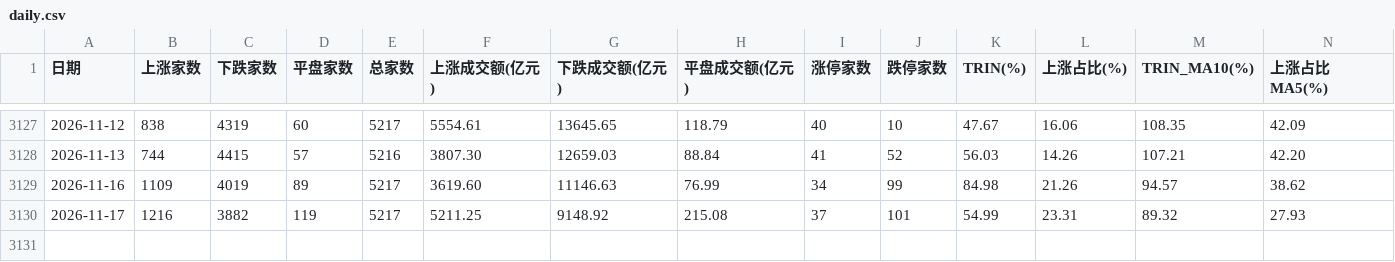
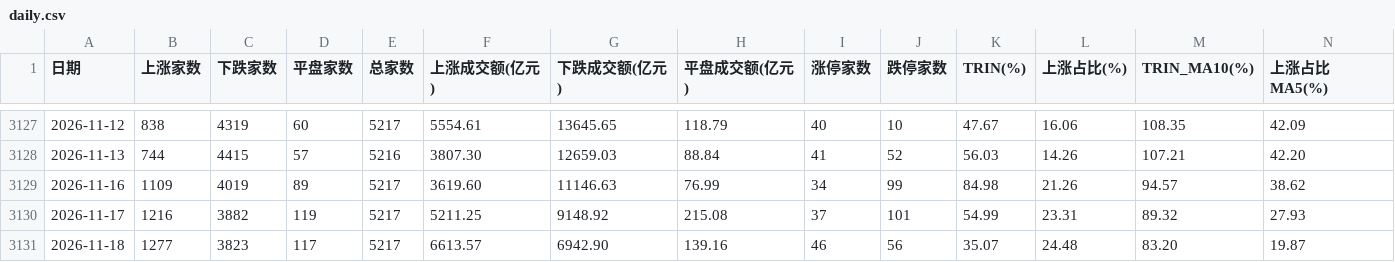
Before and after one commit to xwlxyt/gupiaozhibiao, a CSV file: data/daily.csv, drawn as a sheet; only a part is shown, gaps mark what is left out; rows hold the shown columns only; the diff names each change by its address in the sheet, - before the commit and + after, or states it on an @@ line.

```diff
--- a/data/daily.csv
+++ b/data/daily.csv
+row 3131: 2026-11-18 | 1277 | 3823 | 117 | 5217 | 6613.57 | 6942.90 | 139.16 | 46 | 56 | 35.07 | 24.48 | 83.20 | 19.87
```
Also changed, not shown: docs/data/daily.csv, 6 other files.
